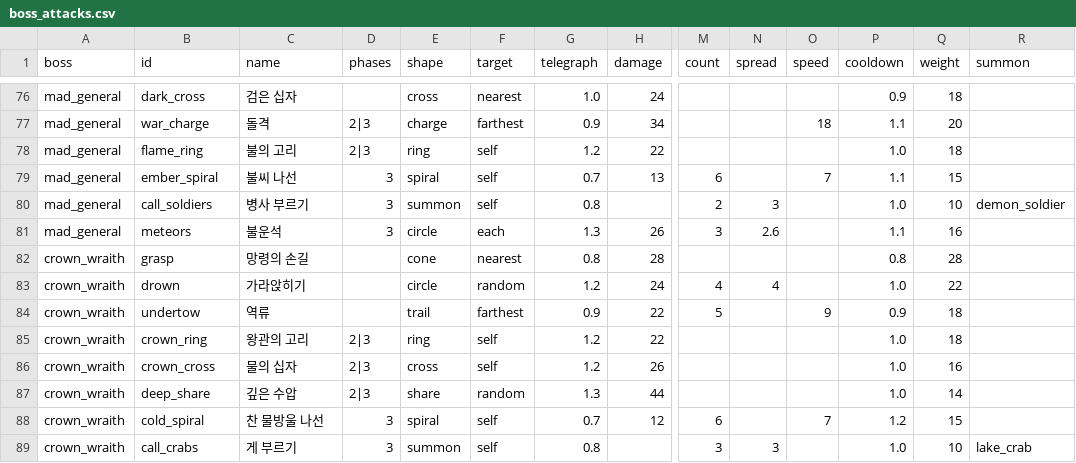
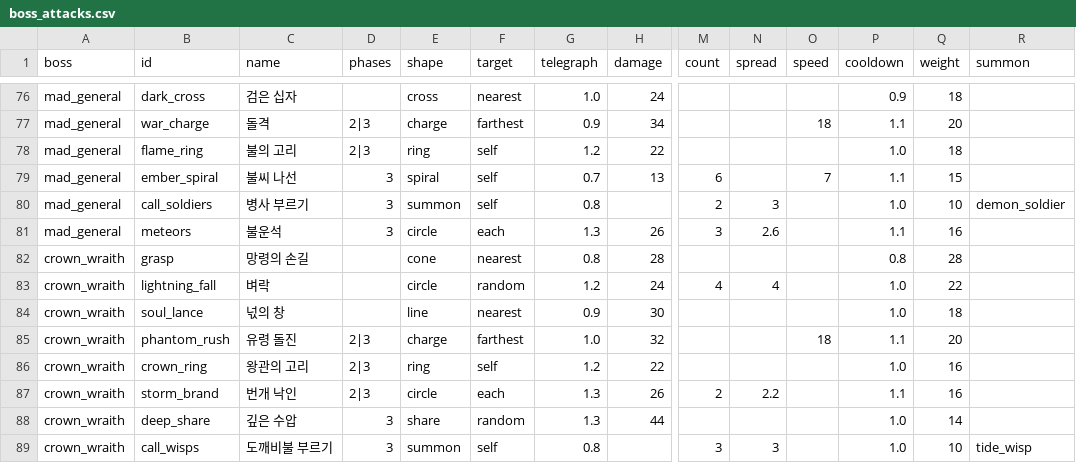
Before and after one commit to LeArc6910/pray-to, a CSV file: Assets/_Project/Data/Bosses/boss_attacks.csv, drawn as a sheet; only a part is shown, gaps mark what is left out; removed rows and columns are numbered as before the commit, all else as after; rows hold the shown columns only; the diff names each change by its address in the sheet, - before the commit and + after, or states it on an @@ line.

```diff
--- a/Assets/_Project/Data/Bosses/boss_attacks.csv
+++ b/Assets/_Project/Data/Bosses/boss_attacks.csv
-B83 (id): drown
+B83 (id): lightning_fall
-C83 (name): 가라앉히기
+C83 (name): 벼락
-row 84: crown_wraith | undertow | 역류 |  | trail | farthest | 0.9 | 22 | 5 |  | 9 | 0.9 | 18
+row 84: crown_wraith | soul_lance | 넋의 창 |  | line | nearest | 0.9 | 30 |  |  |  | 1.0 | 18
+row 85: crown_wraith | phantom_rush | 유령 돌진 | 2|3 | charge | farthest | 1.0 | 32 |  |  | 18 | 1.1 | 20
-Q86 (weight): 18
+Q86 (weight): 16
-row 86: crown_wraith | crown_cross | 물의 십자 | 2|3 | cross | self | 1.2 | 26 |  |  |  | 1.0 | 16
+row 87: crown_wraith | storm_brand | 번개 낙인 | 2|3 | circle | each | 1.3 | 26 | 2 | 2.2 |  | 1.1 | 16
-D88 (phases): 2|3
+D88 (phases): 3
-row 88: crown_wraith | cold_spiral | 찬 물방울 나선 | 3 | spiral | self | 0.7 | 12 | 6 |  | 7 | 1.2 | 15
-B89 (id): call_crabs
+B89 (id): call_wisps
-C89 (name): 게 부르기
+C89 (name): 도깨비불 부르기
-R89 (summon): lake_crab
+R89 (summon): tide_wisp
```
Also changed, not shown: Assets/_Project/Data/Bosses/bosses.csv, Assets/_Project/Data/Guide/goals.csv, 12 other files.
